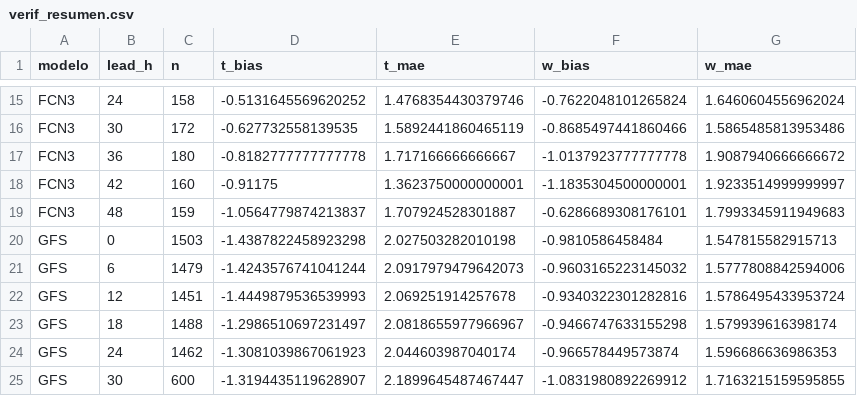
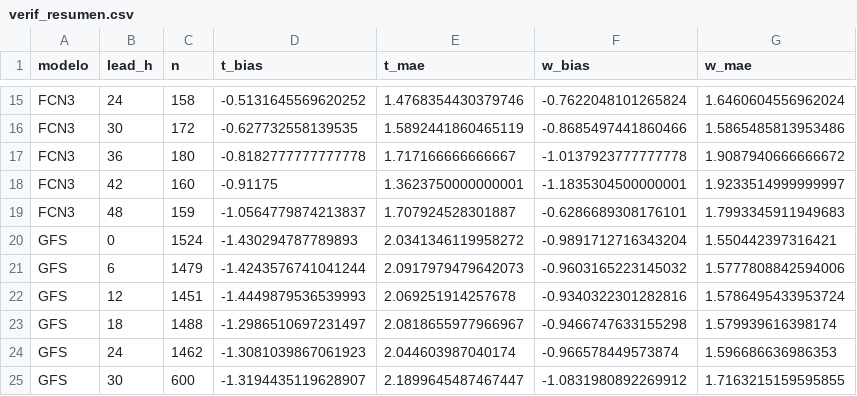
Before and after one commit to PanchoDigevo/earth2-chile-verificacion, a CSV file: verificacion/data/verif_resumen.csv, drawn as a sheet; only a part is shown, gaps mark what is left out.

```diff
--- a/verificacion/data/verif_resumen.csv
+++ b/verificacion/data/verif_resumen.csv
@@ -19,3 +19,3 @@ FCN3,42,160,-0.91175,1.3623750000000001,-1.1835304500000001,1.9233514999999997
 FCN3,48,159,-1.0564779874213837,1.707924528301887,-0.6286689308176101,1.7993345911949683
-GFS,0,1503,-1.4387822458923298,2.027503282010198,-0.9810586458484,1.547815582915713
+GFS,0,1524,-1.430294787789893,2.0341346119958272,-0.9891712716343204,1.550442397316421
 GFS,6,1479,-1.4243576741041244,2.0917979479642073,-0.9603165223145032,1.5777808842594006
```
Also changed, not shown: verificacion/data/puntos_WRF-DMC-EC_20261108_00.csv, verificacion/data/puntos_WRF-DMC_20261108_00.csv, 21 other files.
